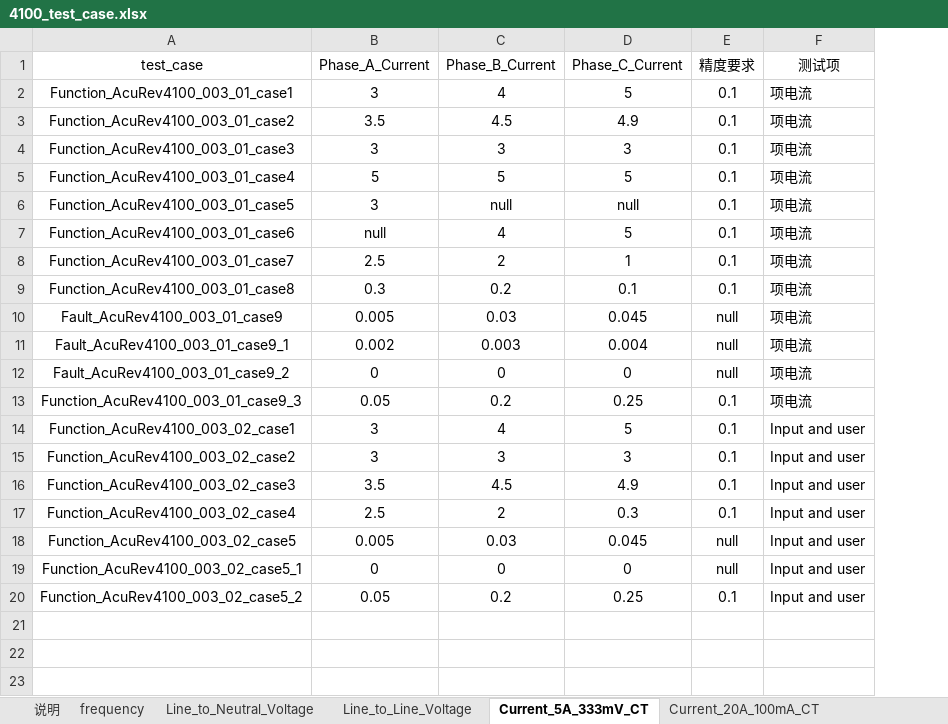
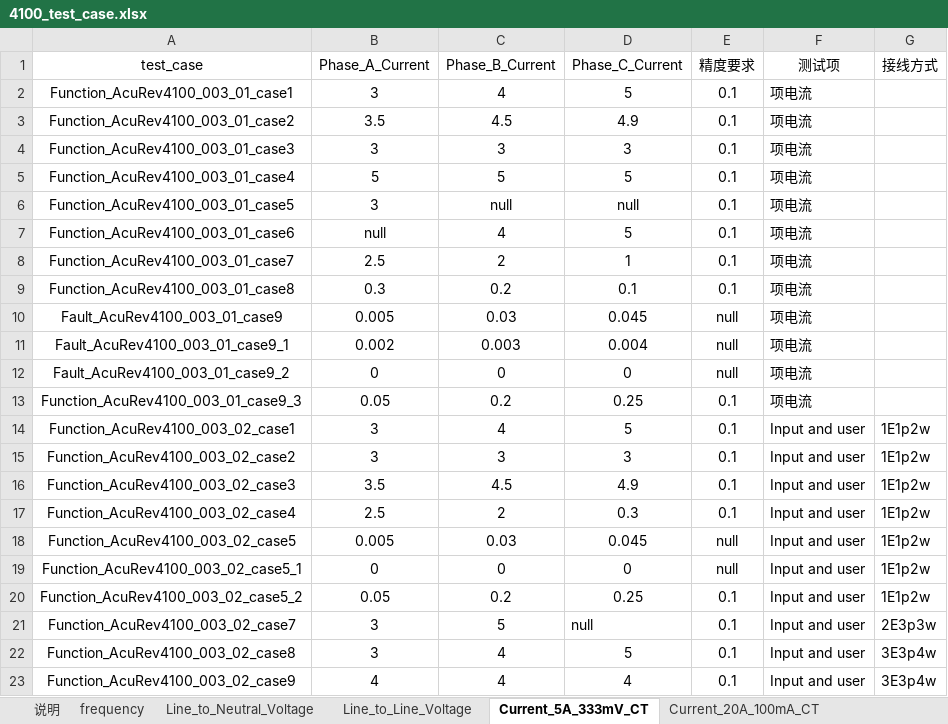
Before and after one commit to gzh3797-del/pytest_gzh, an Excel workbook: test_case/AcuRev4100/4100_test_case.xlsx, sheet Current_5A_333mV_CT, drawn as a sheet; values as stored, in another font and other column widths than the file's, no borders; the diff names each change by its address in the sheet, - before the commit and + after, or states it on an @@ line.

```diff
--- a/test_case/AcuRev4100/4100_test_case.xlsx (sheet Current_5A_333mV_CT)
+++ b/test_case/AcuRev4100/4100_test_case.xlsx (sheet Current_5A_333mV_CT)
+column G (接线方式), rows 14-20: all 1E1p2w
+row 21: Function_AcuRev4100_003_02_case7 | 3 | 5 | null | 0.1 | Input and user | 2E3p3w
+row 22: Function_AcuRev4100_003_02_case8 | 3 | 4 | 5 | 0.1 | Input and user | 3E3p4w
+row 23: Function_AcuRev4100_003_02_case9 | 4 | 4 | 4 | 0.1 | Input and user | 3E3p4w
```
Also changed, not shown: sheet Load_Nature, sheet Current_20A_100mA_CT, sheet Power_20A_100mA_CT, sheet Power_5A_333mV_CT, sheet Phase_Voltage_Angle, other sheet tabs, 6 other files.
